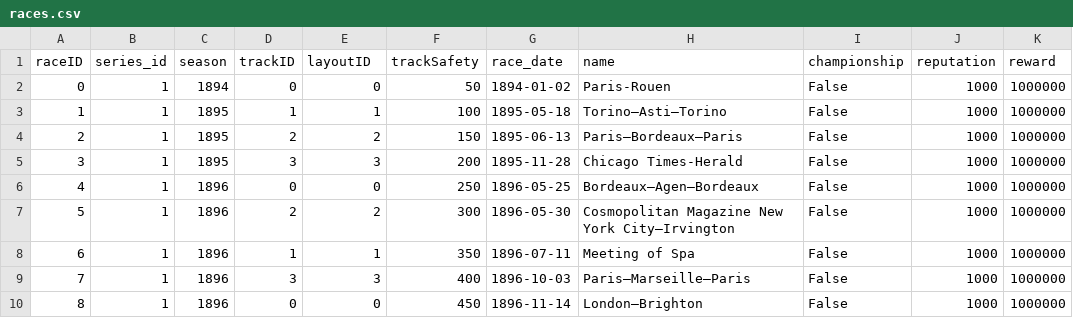
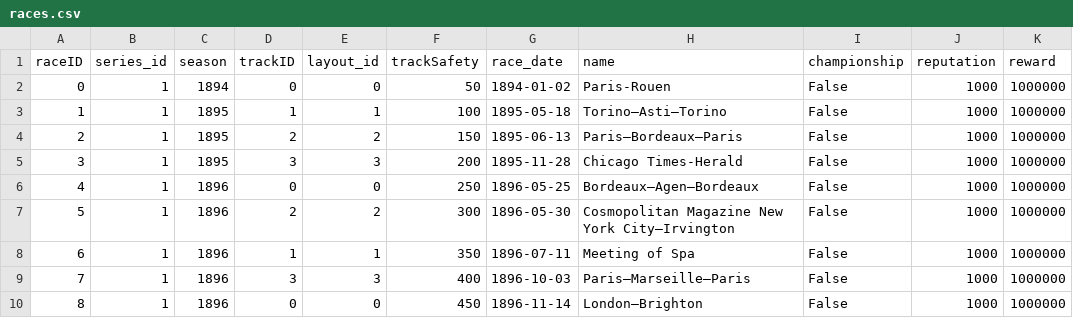
Before and after one commit to scirafra/historical-racing-manager, a CSV file: src/historical_racing_manager/default_data/races.csv, drawn as a sheet; only a part is shown; the diff names each change by its address in the sheet, - before the commit and + after, or states it on an @@ line.

```diff
--- a/src/historical_racing_manager/default_data/races.csv
+++ b/src/historical_racing_manager/default_data/races.csv
-E1: layoutID
+E1: layout_id
```
Also changed, not shown: src/historical_racing_manager/default_data/circuits.csv, src/historical_racing_manager/default_data/drivers.csv, 20 other files.
